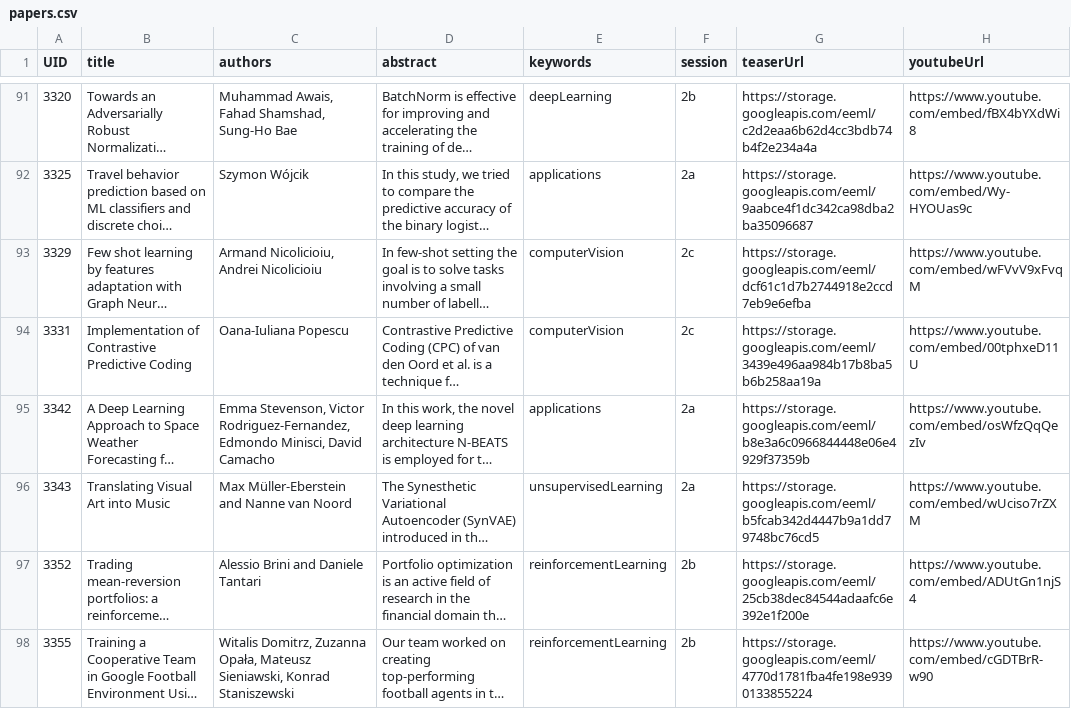
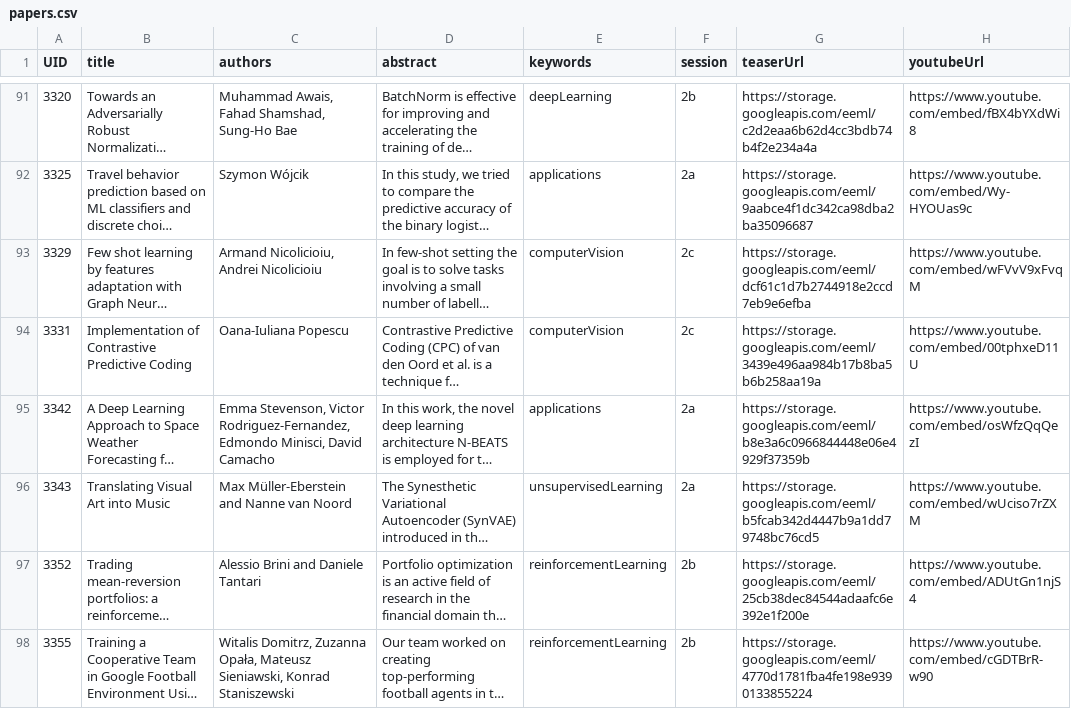
Before and after one commit to eemlcommunity/virtual-eeml2020, a CSV file: sitedata/papers.csv, drawn as a sheet; only a part is shown, gaps mark what is left out; long unchanged cells end in …; the diff names each change by its address in the sheet, - before the commit and + after, or states it on an @@ line.

Commit message:
Fixed paper csv

```diff
--- a/sitedata/papers.csv
+++ b/sitedata/papers.csv
-H95 (youtubeUrl): https://www.youtube.com/embed/osWfzQqQezIv
+H95 (youtubeUrl): https://www.youtube.com/embed/osWfzQqQezI
```
